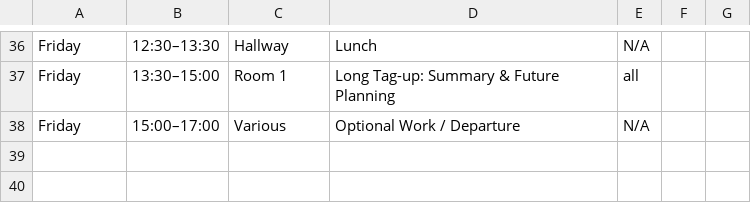
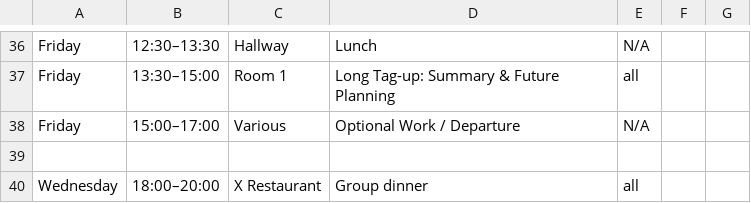
Before and after one commit to echo-IA/CAROLINA, a CSV file: docs/input_data/carolina_schedule.csv, drawn as a sheet; only a part is shown, gaps mark what is left out.

Commit message:
updated the schedule

```diff
--- a/docs/input_data/carolina_schedule.csv
+++ b/docs/input_data/carolina_schedule.csv
@@ -38 +38,3 @@ Friday,13:30–15:00,Room 1,Long Tag-up: Summary & Future Planning,all,,
 Friday,15:00–17:00,Various,Optional Work / Departure,N/A,,
+,,,,,,
+Wednesday,18:00–20:00,X Restaurant,Group dinner,all,,
```
Also changed, not shown: 2 other files.
